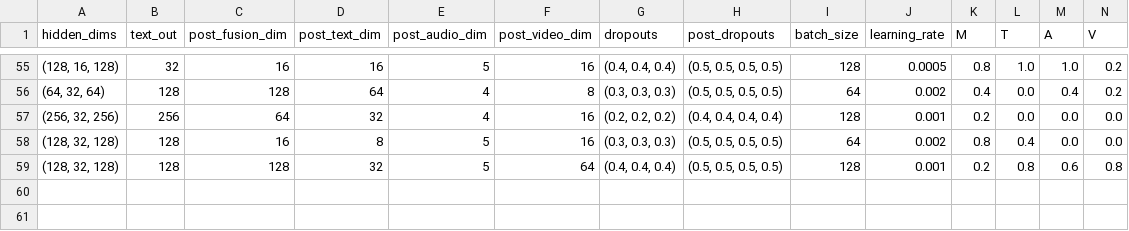
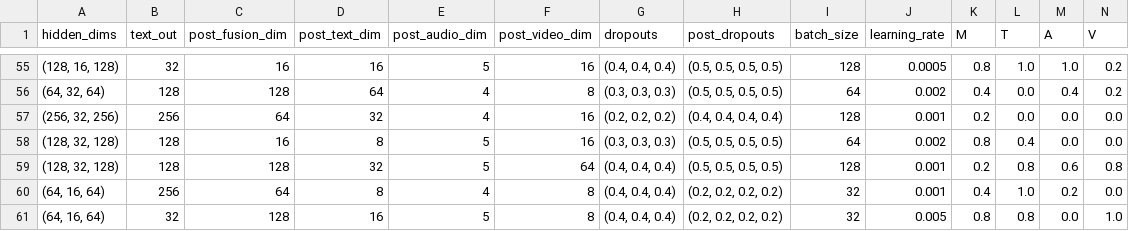
Before and after one commit to thuiar/MMSA, a CSV file: results/result_saves/sims-mlf_dnn-MTAV-debug.csv, drawn as a sheet; only a part is shown, gaps mark what is left out; rows hold the shown columns only; the diff names each change by its address in the sheet, - before the commit and + after, or states it on an @@ line.

```diff
--- a/results/result_saves/sims-mlf_dnn-MTAV-debug.csv
+++ b/results/result_saves/sims-mlf_dnn-MTAV-debug.csv
+row 60: (64, 16, 64) | 256 | 64 | 8 | 4 | 8 | (0.4, 0.4, 0.4) | (0.2, 0.2, 0.2, 0.2) | 32 | 0.001 | 0.4 | 1.0 | 0.2 | 0.0
+row 61: (64, 16, 64) | 32 | 128 | 16 | 5 | 8 | (0.4, 0.4, 0.4) | (0.2, 0.2, 0.2, 0.2) | 32 | 0.005 | 0.8 | 0.8 | 0.0 | 1.0
```
Also changed, not shown: results/result_saves/sims-mlmf-MTAV-debug.csv, results/result_saves/sims-mtfn-MTAV-debug.csv, 2 other files.
